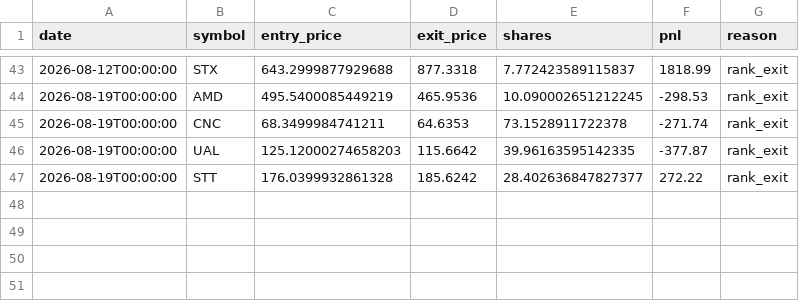
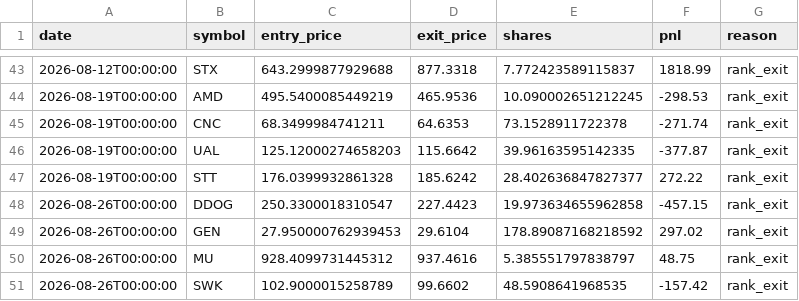
Before and after one commit to RelaxWide/QT, a CSV file: paper_trading/trades_clenow.csv, drawn as a sheet; only a part is shown, gaps mark what is left out.

```diff
--- a/paper_trading/trades_clenow.csv
+++ b/paper_trading/trades_clenow.csv
@@ -47 +47,5 @@ date,symbol,entry_price,exit_price,shares,pnl,reason
 2026-08-19T00:00:00,STT,176.0399932861328,185.6242,28.402636847827377,272.22,rank_exit
+2026-08-26T00:00:00,DDOG,250.3300018310547,227.4423,19.973634655962858,-457.15,rank_exit
+2026-08-26T00:00:00,GEN,27.950000762939453,29.6104,178.89087168218592,297.02,rank_exit
+2026-08-26T00:00:00,MU,928.4099731445312,937.4616,5.385551797838797,48.75,rank_exit
+2026-08-26T00:00:00,SWK,102.9000015258789,99.6602,48.5908641968535,-157.42,rank_exit
```
Also changed, not shown: paper_trading/daily_nav.csv, 4 other files.
